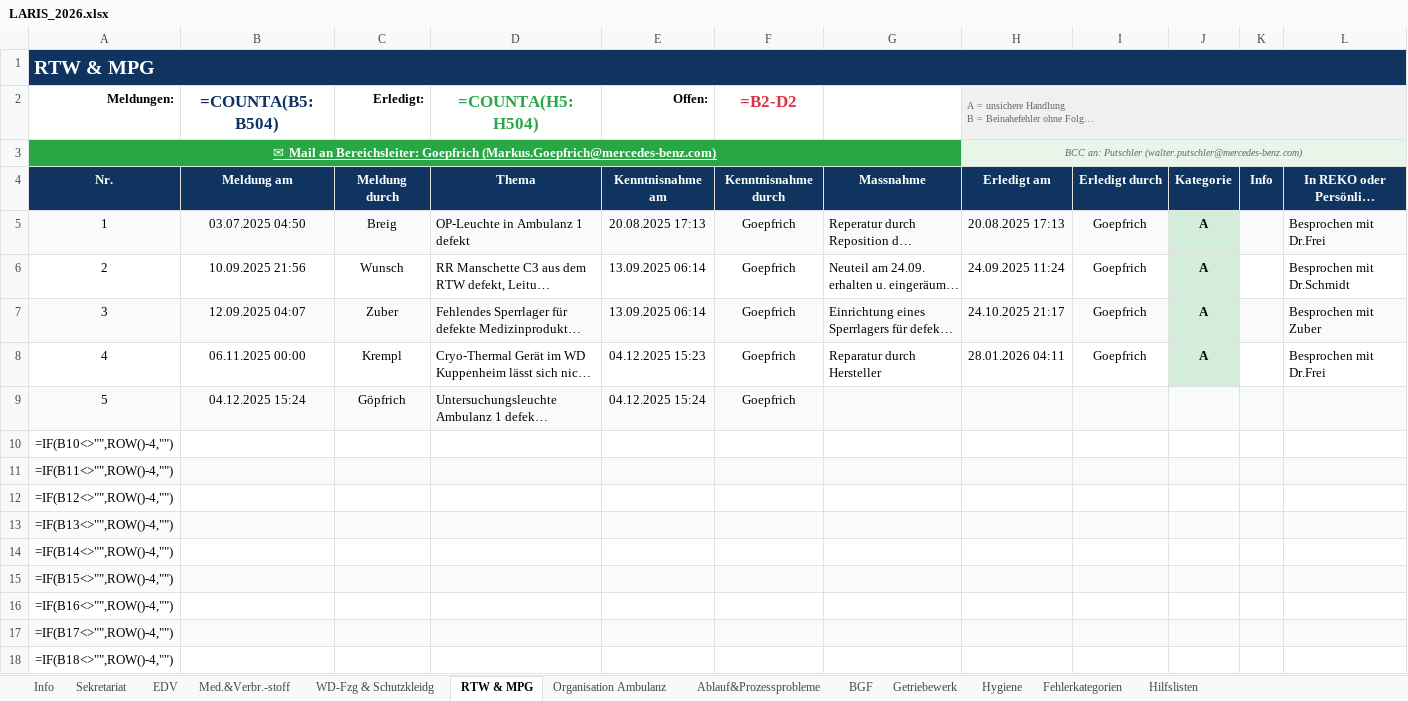
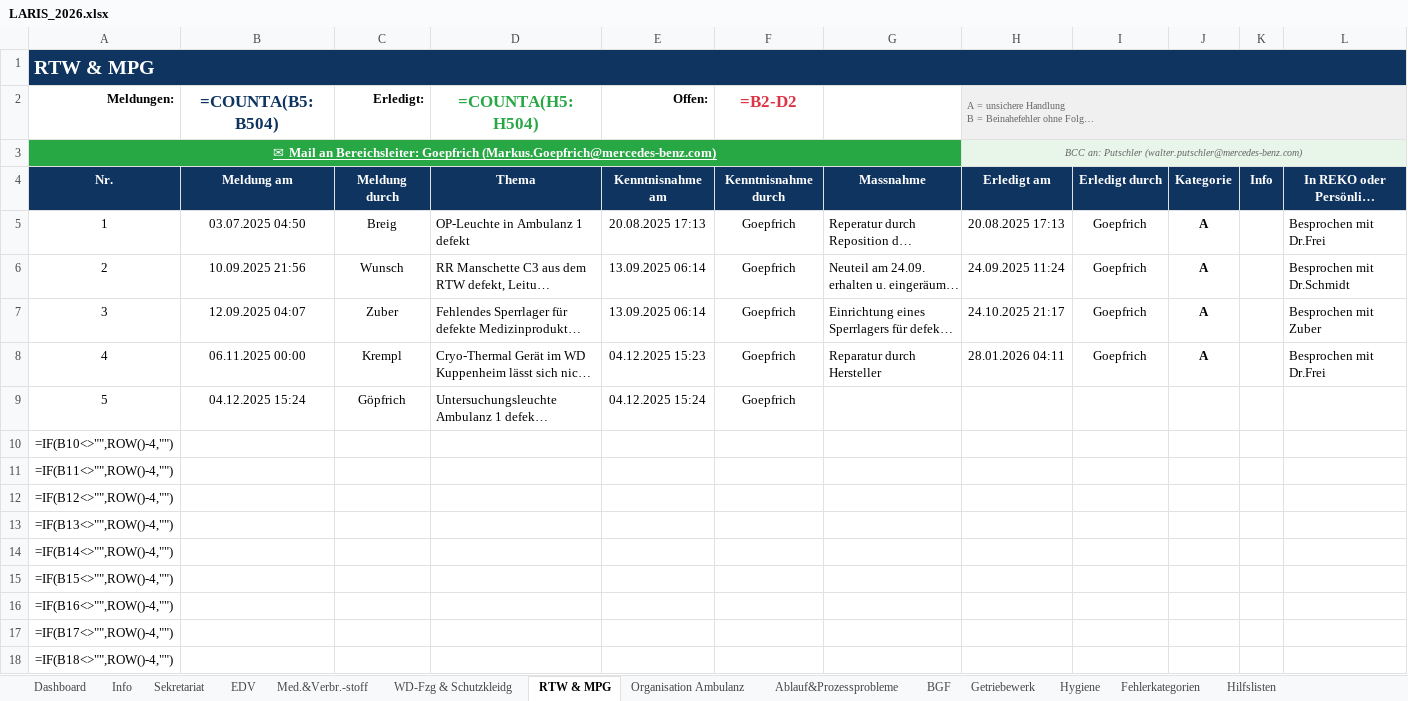
Before and after one commit to Bas1cally/Ambulanzzeug, an Excel workbook: LARIS_2026.xlsx, sheet RTW & MPG, drawn as a sheet; only a part is shown; long unchanged cells end in …; values as stored, in another font and other column widths than the file's, no borders; formulas without a stored value are shown as written; conditional formats not drawn; the diff covers the shown part only; the diff names each change by its address in the sheet, - before the commit and + after, or states it on an @@ line.

```diff
--- a/LARIS_2026.xlsx (sheet RTW & MPG)
+++ b/LARIS_2026.xlsx (sheet RTW & MPG)
+sheet tab: Dashboard
-A5:I5 fill: #F8FAFC
+A5:I5 fill: none
-J5:J8 fill: #D4EDDA
+J5:J8 fill: none
-K5:L5 fill: #F8FAFC
+K5:L5 fill: none
-A7:I7 fill: #F8FAFC
+A7:I7 fill: none
-K7:L7 fill: #F8FAFC
+K7:L7 fill: none
-A9:L9 fill: #F8FAFC
+A9:L9 fill: none
-A11:L11 fill: #F8FAFC
+A11:L11 fill: none
-A13:L13 fill: #F8FAFC
+A13:L13 fill: none
-A15:L15 fill: #F8FAFC
+A15:L15 fill: none
-A17:L17 fill: #F8FAFC
+A17:L17 fill: none
```
Also changed, not shown: cell formats elsewhere in this sheet, sheet Ablauf&Prozessprobleme, sheet EDV, sheet Med.&Verbr.-stoff, sheet Hygiene, sheet Organisation Ambulanz, sheet WD-Fzg & Schutzkleidg, 5 more sheets, 1 other file.
